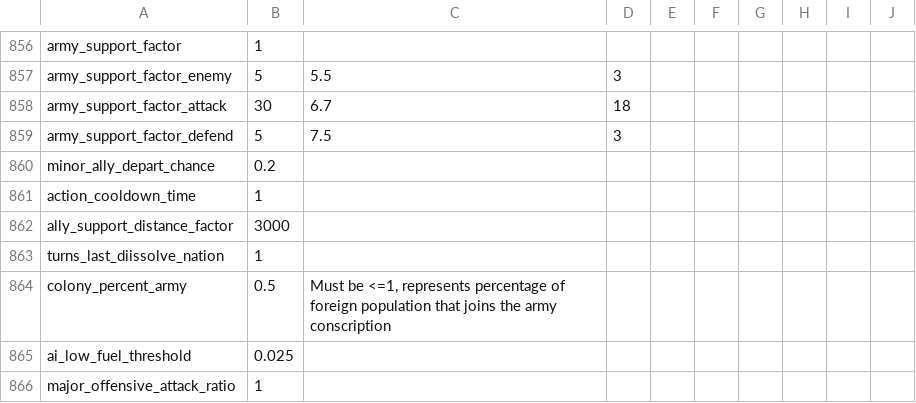
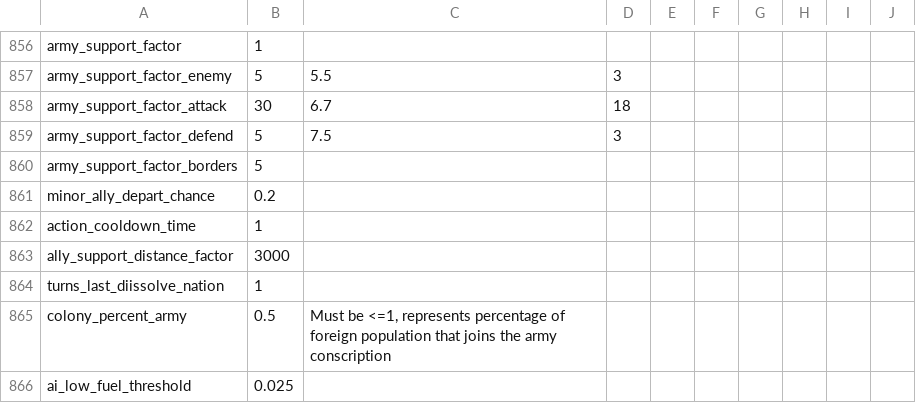
Before and after one commit to brothermunro/Dreadnought-Improvement-Project, a CSV file: params.csv, drawn as a sheet; only a part is shown, gaps mark what is left out; the shorter side is filled out with more unchanged rows; the diff names each change by its address in the sheet, - before the commit and + after, or states it on an @@ line.

Commit message:
added the missing line from 1.7
added "army_support_factor_borders" with its vanilla value as it was added in 1.7

```diff
--- a/params.csv
+++ b/params.csv
+row 860: army_support_factor_borders | 5
```
